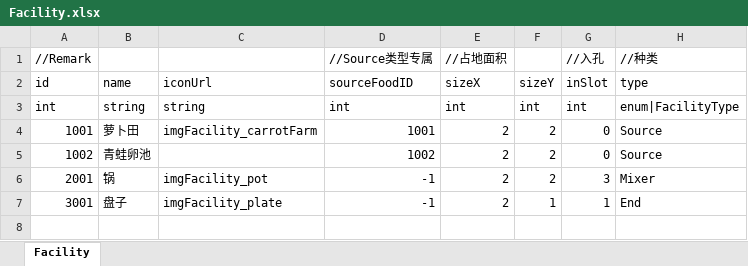
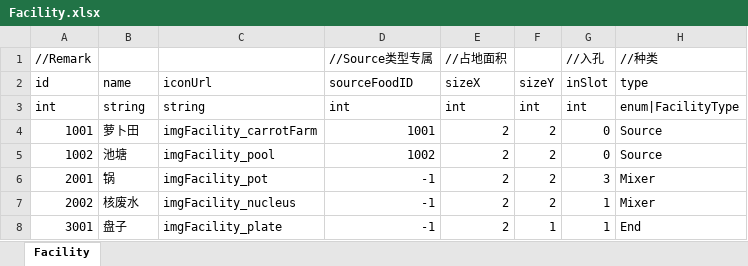
Before and after one commit to LUOHONGPENG/InsaneCanteen, an Excel workbook: Assets/Excel/Facility.xlsx, sheet Facility, drawn as a sheet; values as stored, in another font and other column widths than the file's, no borders; the diff names each change by its address in the sheet, - before the commit and + after, or states it on an @@ line.

```diff
--- a/Assets/Excel/Facility.xlsx (sheet Facility)
+++ b/Assets/Excel/Facility.xlsx (sheet Facility)
-B5: 青蛙卵池
+B5: 池塘
-C5: (empty)
+C5: imgFacility_pool
+row 7: 2002 | 核废水 | imgFacility_nucleus | -1 | 2 | 2 | 1 | Mixer
```
Also changed, not shown: Assets/Excel/Food.xlsx, Assets/Excel/Level.xlsx, 27 other files.
